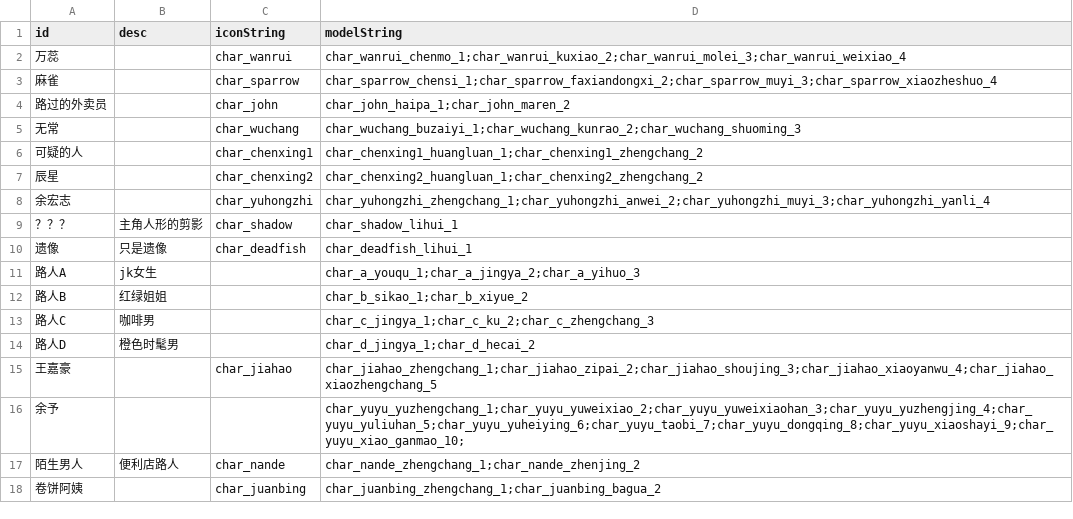
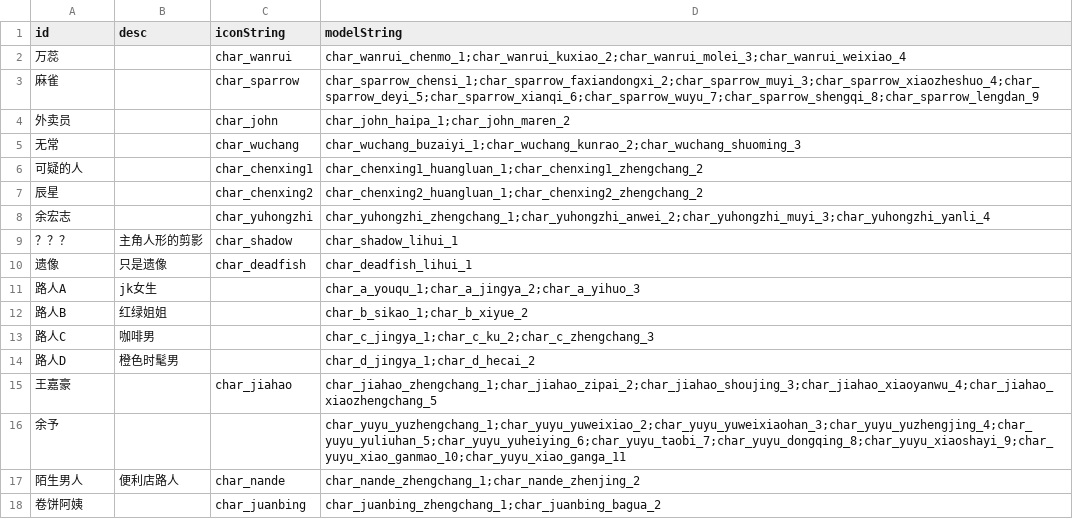
Before and after one commit to yunxi1732/IntrusiveThoughts, a CSV file: Assets/Resources/CSV/CSV-NPC.csv, drawn as a sheet.

```diff
--- a/Assets/Resources/CSV/CSV-NPC.csv
+++ b/Assets/Resources/CSV/CSV-NPC.csv
@@ -2,4 +2,4 @@
 万蕊,,char_wanrui,char_wanrui_chenmo_1;char_wanrui_kuxiao_2;char_wanrui_molei_3;char_wanrui_weixiao_4
-麻雀,,char_sparrow,char_sparrow_chensi_1;char_sparrow_faxiandongxi_2;char_sparrow_muyi_3;char_sparrow_xiaozheshuo_4
-路过的外卖员,,char_john,char_john_haipa_1;char_john_maren_2
+麻雀,,char_sparrow,char_sparrow_chensi_1;char_sparrow_faxiandongxi_2;char_sparrow_muyi_3;char_sparrow_xiaozheshuo_4;char_sparrow_deyi_5;char_sparrow_xianqi_6;char_sparrow_wuyu_7;char_sparrow_shengqi_8;char_sparrow_lengdan_9
+外卖员,,char_john,char_john_haipa_1;char_john_maren_2
 无常,,char_wuchang,char_wuchang_buzaiyi_1;char_wuchang_kunrao_2;char_wuchang_shuoming_3
@@ -15,3 +15,3 @@
 王嘉豪,,char_jiahao,char_jiahao_zhengchang_1;char_jiahao_zipai_2;char_jiahao_shoujing_3;char_jiahao_xiaoyanwu_4;char_jiahao_xiaozhengchang_5
-余予,,,char_yuyu_yuzhengchang_1;char_yuyu_yuweixiao_2;char_yuyu_yuweixiaohan_3;char_yuyu_yuzhengjing_4;char_yuyu_yuliuhan_5;char_yuyu_yuheiying_6;char_yuyu_taobi_7;char_yuyu_dongqing_8;char_yuyu_xiaoshayi_9;char_yuyu_xiao_ganmao_10;
+余予,,,char_yuyu_yuzhengchang_1;char_yuyu_yuweixiao_2;char_yuyu_yuweixiaohan_3;char_yuyu_yuzhengjing_4;char_yuyu_yuliuhan_5;char_yuyu_yuheiying_6;char_yuyu_taobi_7;char_yuyu_dongqing_8;char_yuyu_xiaoshayi_9;char_yuyu_xiao_ganmao_10;char_yuyu_xiao_ganga_11
 陌生男人,便利店路人,char_nande,char_nande_zhengchang_1;char_nande_zhenjing_2
```
Also changed, not shown: Assets/Resources/CSV/CSV-NPCSchedule.csv, Assets/Resources/CSV/CSV-Sequence.csv, 38 other files.
